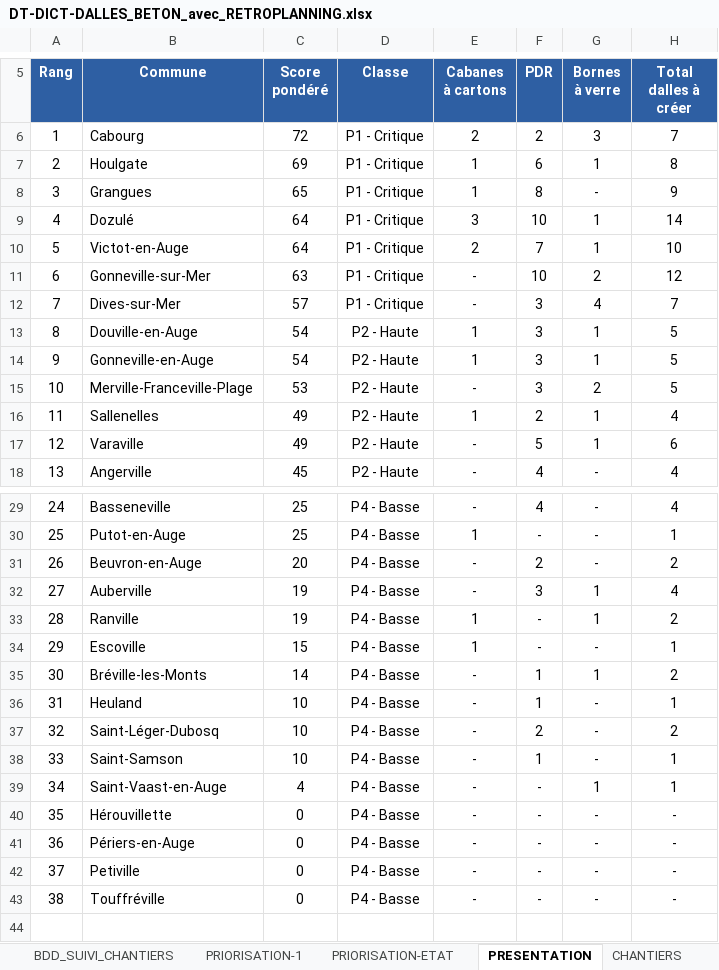
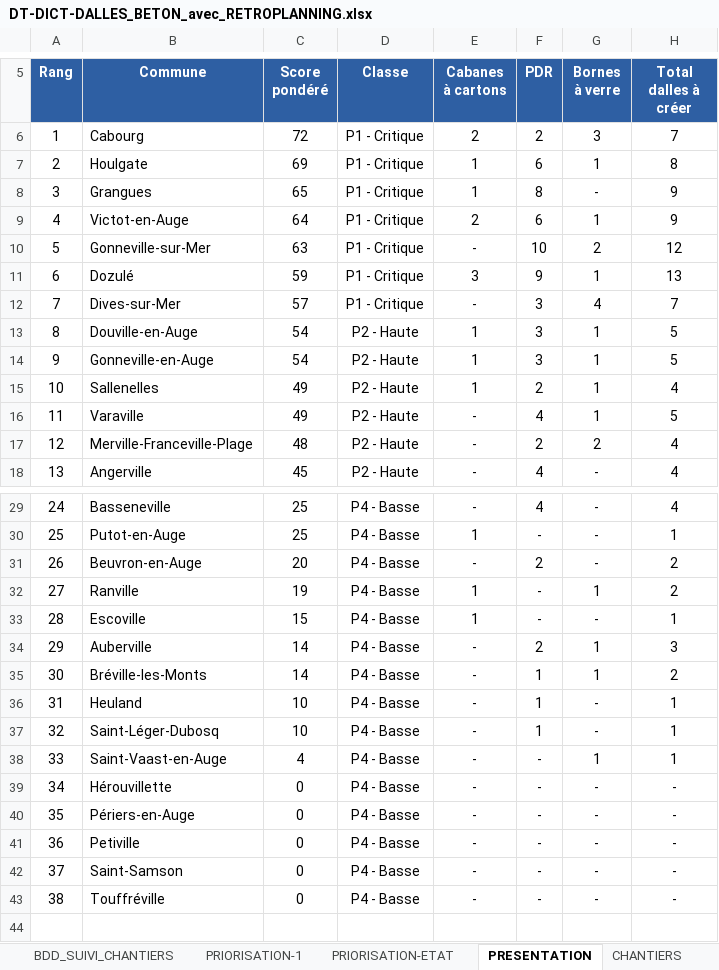
Before and after one commit to ncpa-dechets/suivi-chantiers, an Excel workbook: DT-DICT-DALLES_BETON_avec_RETROPLANNING.xlsx, sheet PRESENTATION, drawn as a sheet; only a part is shown, gaps mark what is left out; values as stored, in another font and other column widths than the file's, no borders; charts and pictures and conditional formats not drawn; removed rows and columns are numbered as before the commit, all else as after; the diff covers the shown part only; the diff names each change by its address in the sheet, - before the commit and + after, or states it on an @@ line.

Commit message:
Update DT-DICT-DALLES_BETON_avec_RETROPLANNING.xlsx

```diff
--- a/DT-DICT-DALLES_BETON_avec_RETROPLANNING.xlsx (sheet PRESENTATION)
+++ b/DT-DICT-DALLES_BETON_avec_RETROPLANNING.xlsx (sheet PRESENTATION)
-row 9: 4 | Dozulé | 64 | P1 - Critique | 3 | 10 | 1 | 14
-A9 (Rang): 5
+A9 (Rang): 4
-F9 (PDR): 7
+F9 (PDR): 6
-H9 (Total dalles à créer): 10
+H9 (Total dalles à créer): 9
-A10 (Rang): 6
+A10 (Rang): 5
+row 11: 6 | Dozulé | 59 | P1 - Critique | 3 | 9 | 1 | 13
-row 15: 10 | Merville-Franceville-Plage | 53 | P2 - Haute | - | 3 | 2 | 5
-A15 (Rang): 11
+A15 (Rang): 10
-A16 (Rang): 12
+A16 (Rang): 11
-F16 (PDR): 5
+F16 (PDR): 4
-H16 (Total dalles à créer): 6
+H16 (Total dalles à créer): 5
+row 17: 12 | Merville-Franceville-Plage | 48 | P2 - Haute | - | 2 | 2 | 4
-row 32: 27 | Auberville | 19 | P4 - Basse | - | 3 | 1 | 4
-A32 (Rang): 28
+A32 (Rang): 27
-A33 (Rang): 29
+A33 (Rang): 28
+row 34: 29 | Auberville | 14 | P4 - Basse | - | 2 | 1 | 3
-F37 (PDR): 2
+F37 (PDR): 1
-H37 (Total dalles à créer): 2
+H37 (Total dalles à créer): 1
-row 38: 33 | Saint-Samson | 10 | P4 - Basse | - | 1 | - | 1
-A38 (Rang): 34
+A38 (Rang): 33
-A39 (Rang): 35
+A39 (Rang): 34
-A40 (Rang): 36
+A40 (Rang): 35
-A41 (Rang): 37
+A41 (Rang): 36
+row 42: 37 | Saint-Samson | 0 | P4 - Basse | - | - | - | -
```
Also changed, not shown: 11 edited cells elsewhere in this sheet, sheet PRIORISATION-ETAT, sheet BDD_SUIVI_CHANTIERS, sheet PRIORISATION-1, sheet RETROPLANNING, formulas that keep their value, charts or pictures.
